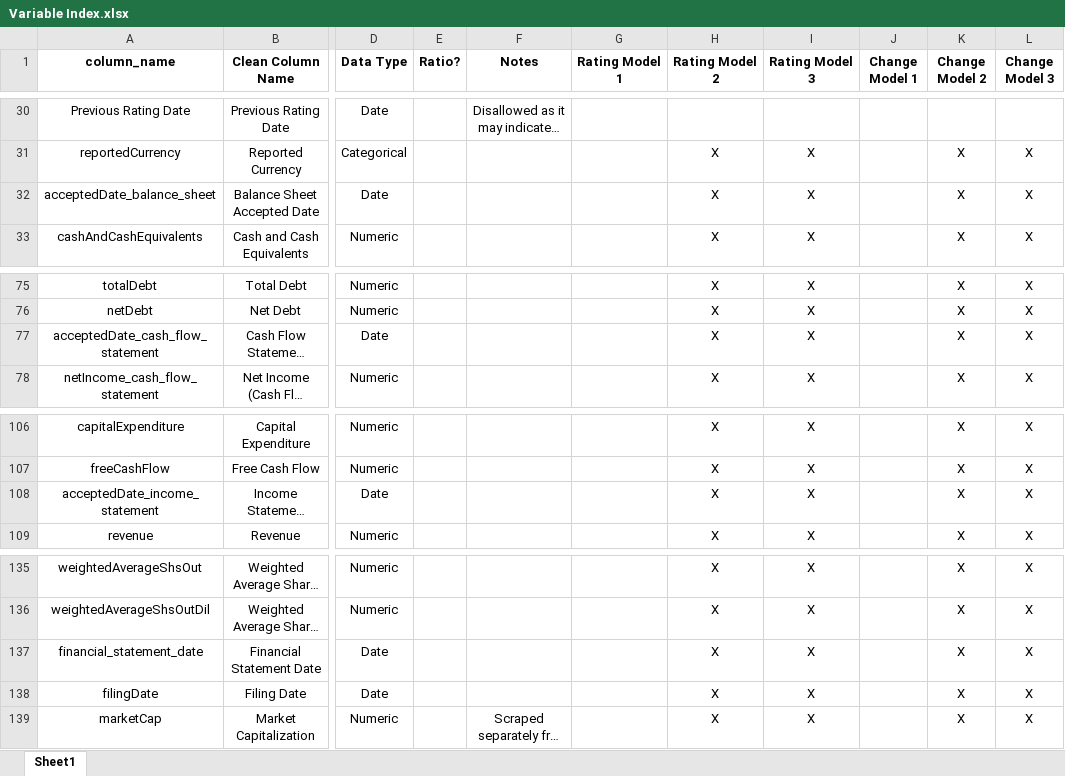
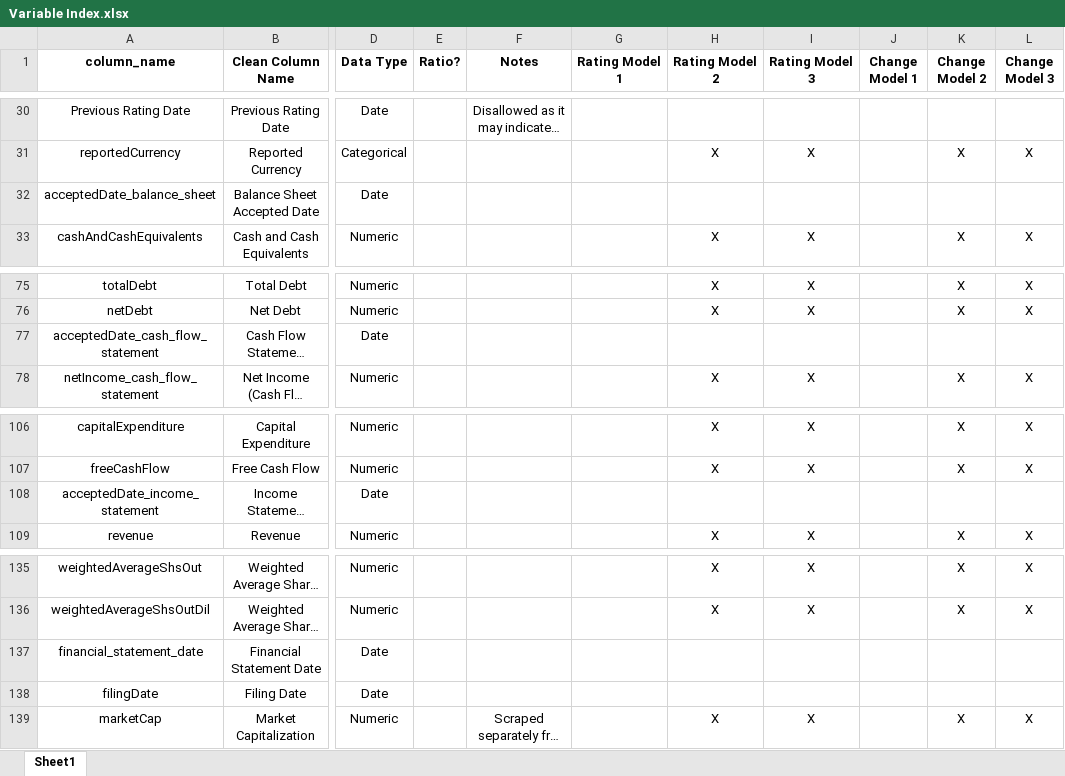
Before and after one commit to current12/Stat-222-Project, an Excel workbook: Variable Index.xlsx, sheet Sheet1, drawn as a sheet; only a part is shown, gaps mark what is left out; long unchanged cells end in …; values as stored, in another font and other column widths than the file's, no borders; the diff names each change by its address in the sheet, - before the commit and + after, or states it on an @@ line.

Commit message:
remove date variables from models

```diff
--- a/Variable Index.xlsx (sheet Sheet1)
+++ b/Variable Index.xlsx (sheet Sheet1)
-H32 (Rating Model 2): X
+H32 (Rating Model 2): (empty)
-I32 (Rating Model 3): X
+I32 (Rating Model 3): (empty)
-K32 (Change Model 2): X
+K32 (Change Model 2): (empty)
-L32 (Change Model 3): X
+L32 (Change Model 3): (empty)
-H77 (Rating Model 2): X
+H77 (Rating Model 2): (empty)
-I77 (Rating Model 3): X
+I77 (Rating Model 3): (empty)
-K77 (Change Model 2): X
+K77 (Change Model 2): (empty)
-L77 (Change Model 3): X
+L77 (Change Model 3): (empty)
-H108 (Rating Model 2): X
+H108 (Rating Model 2): (empty)
-I108 (Rating Model 3): X
+I108 (Rating Model 3): (empty)
-K108 (Change Model 2): X
+K108 (Change Model 2): (empty)
-L108 (Change Model 3): X
+L108 (Change Model 3): (empty)
-H137:H138 (Rating Model 2): X
+H137:H138 (Rating Model 2): (empty)
-I137:I138 (Rating Model 3): X
+I137:I138 (Rating Model 3): (empty)
-K137:K138 (Change Model 2): X
+K137:K138 (Change Model 2): (empty)
-L137:L138 (Change Model 3): X
+L137:L138 (Change Model 3): (empty)
```
